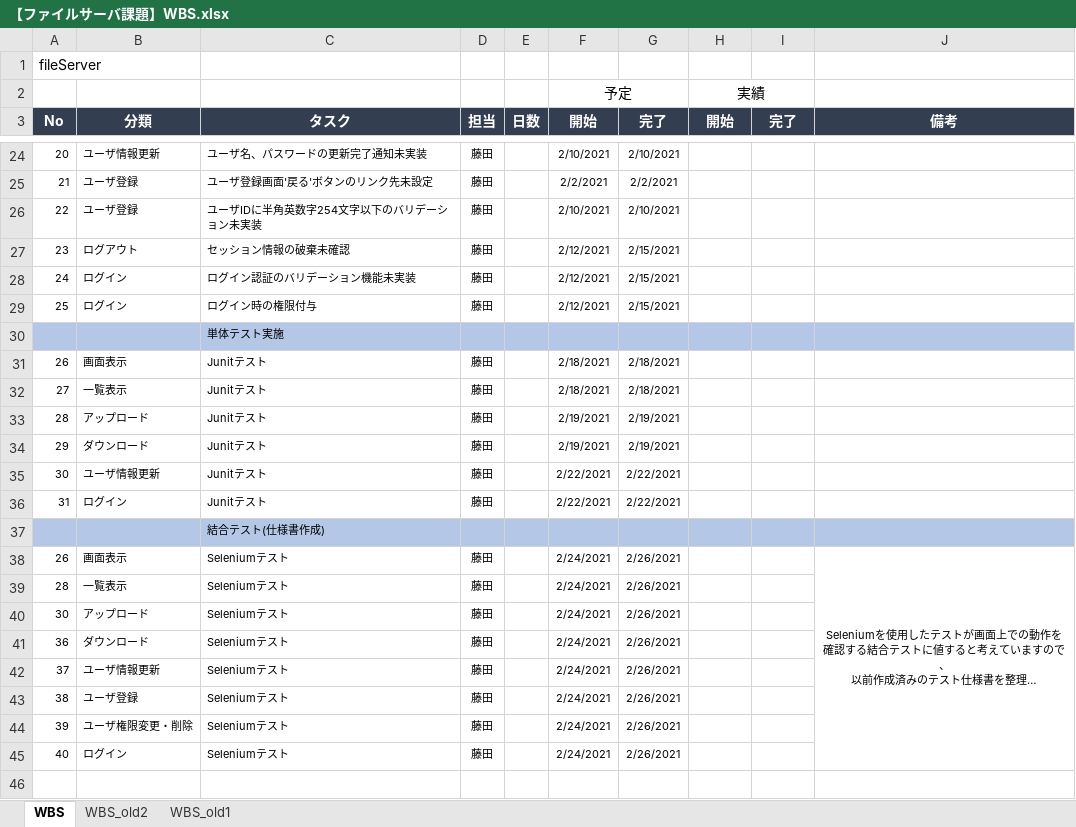
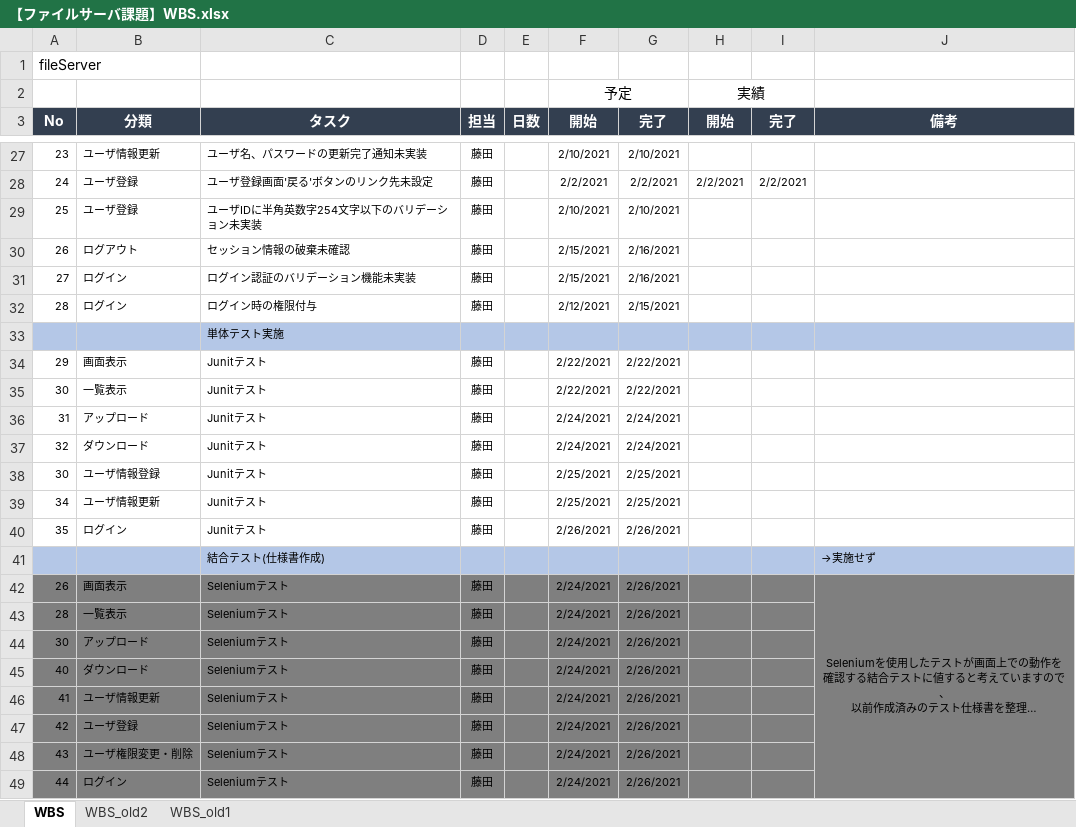
Before and after one commit to hirane/spring-project, an Excel workbook: document/【ファイルサーバ課題】WBS.xlsx, sheet WBS, drawn as a sheet; only a part is shown, gaps mark what is left out; long unchanged cells end in …; values as stored, in another font and other column widths than the file's, no borders; removed rows and columns are numbered as before the commit, all else as after; the diff covers the shown part only; the diff names each change by its address in the sheet, - before the commit and + after, or states it on an @@ line.

Commit message:
【ファイルサーバ課題】WBS.xlsx更新
スケジュールを引き直して更新いたしました。

```diff
--- a/document/【ファイルサーバ課題】WBS.xlsx (sheet WBS)
+++ b/document/【ファイルサーバ課題】WBS.xlsx (sheet WBS)
-A27 (No): 20
+A27 (No): 23
-A28 (No): 21
+A28 (No): 24
-H28 (開始): (empty)
+H28 (開始): 2/2/2021
-I28 (完了): (empty)
+I28 (完了): 2/2/2021
-A29 (No): 22
+A29 (No): 25
-A30 (No): 23
+A30 (No): 26
-F30:F31 (開始): 2/12/2021
+F30:F31 (開始): 2/15/2021
-G30:G31 (完了): 2/15/2021
+G30:G31 (完了): 2/16/2021
-A31 (No): 24
+A31 (No): 27
-A32 (No): 25
+A32 (No): 28
-row 31: 26 | 画面表示 | Junitテスト | 藤田 |  | 2/18/2021 | 2/18/2021
-row 32: 27 | 一覧表示 | Junitテスト | 藤田 |  | 2/18/2021 | 2/18/2021
-row 33: 28 | アップロード | Junitテスト | 藤田 |  | 2/19/2021 | 2/19/2021
-B34 (分類): ダウンロード
+B34 (分類): 画面表示
-F34 (開始): 2/19/2021
+F34 (開始): 2/22/2021
-G34 (完了): 2/19/2021
+G34 (完了): 2/22/2021
-B35 (分類): ユーザ情報更新
+B35 (分類): 一覧表示
-B36 (分類): ログイン
+B36 (分類): アップロード
-F36 (開始): 2/22/2021
+F36 (開始): 2/24/2021
-G36 (完了): 2/22/2021
+G36 (完了): 2/24/2021
-row 37:  |  | 結合テスト(仕様書作成)
+row 37: 32 | ダウンロード | Junitテスト | 藤田 |  | 2/24/2021 | 2/24/2021
+row 38: 30 | ユーザ情報登録 | Junitテスト | 藤田 |  | 2/25/2021 | 2/25/2021
+row 39: 34 | ユーザ情報更新 | Junitテスト | 藤田 |  | 2/25/2021 | 2/25/2021
+row 40: 35 | ログイン | Junitテスト | 藤田 |  | 2/26/2021 | 2/26/2021
+row 41:  |  | 結合テスト(仕様書作成) |  |  |  |  |  |  | →実施せず
-A42:J49 fill: none
+A42:J49 fill: #7F7F7F
-A45 (No): 36
+A45 (No): 40
-A46 (No): 37
+A46 (No): 41
-A47 (No): 38
+A47 (No): 42
-A48 (No): 39
+A48 (No): 43
-A49 (No): 40
+A49 (No): 44
```
Also changed, not shown: 3 added rows and 30 edited cells elsewhere in this sheet.
